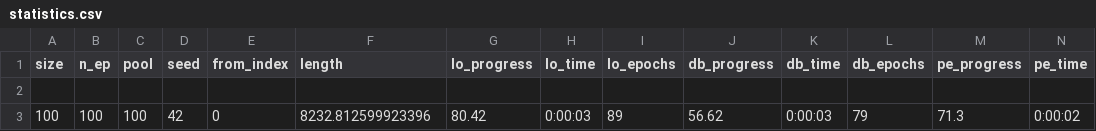
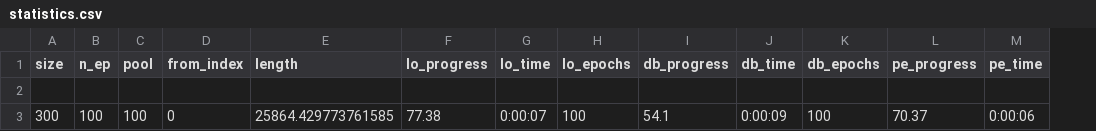
Before and after one commit to xeniabaturina/pdp_python, a CSV file: data/convergence/statistics.csv, drawn as a sheet; only a part is shown; removed rows and columns are numbered as before the commit, all else as after; rows hold the shown columns only; the diff names each change by its address in the sheet, - before the commit and + after, or states it on an @@ line.

```diff
--- a/data/convergence/statistics.csv
+++ b/data/convergence/statistics.csv
-column D (seed), empty
-row 3: 100 | 100 | 100 | 42 | 0 | 8232.812599923396 | 80.42 | 0:00:03 | 89 | 56.62 | 0:00:03 | 79 | 71.3 | 0:00:02
+row 3: 300 | 100 | 100 | 0 | 25864.429773761585 | 77.38 | 0:00:07 | 100 | 54.1 | 0:00:09 | 100 | 70.37 | 0:00:06
```
Also changed, not shown: 5 other files.
